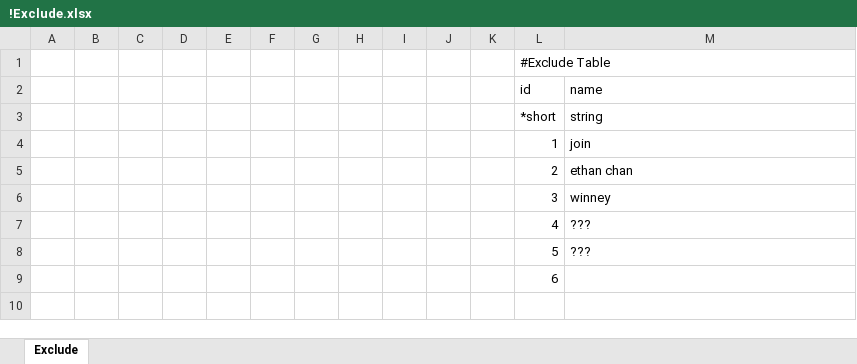
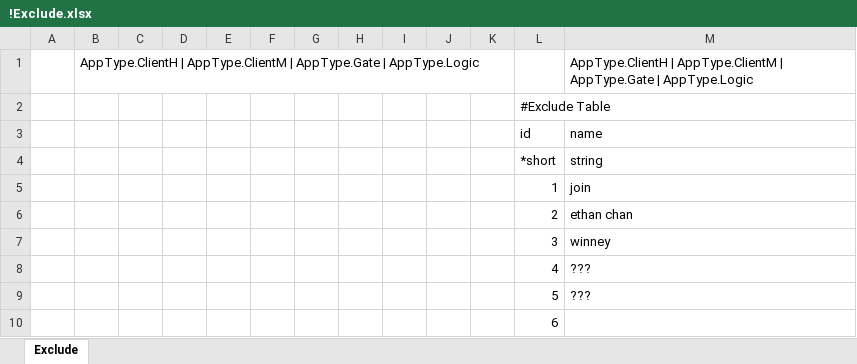
Before and after one commit to yhchen/excel2proto, an Excel workbook: testcase/!Exclude.xlsx, sheet Exclude, drawn as a sheet; values as stored, in another font and other column widths than the file's, no borders; the diff names each change by its address in the sheet, - before the commit and + after, or states it on an @@ line.

```diff
--- a/testcase/!Exclude.xlsx (sheet Exclude)
+++ b/testcase/!Exclude.xlsx (sheet Exclude)
+row 1:  | AppType.ClientH | AppType.ClientM | AppType.Gate | AppType.Logic |  |  |  |  |  |  |  |  |  |  | AppType.ClientH | AppType.ClientM | AppType.Gate | AppType.Logic
```
Also changed, not shown: testcase/Example.xlsx, testcase/HighTypeChecker.xlsx, 8 other files.
